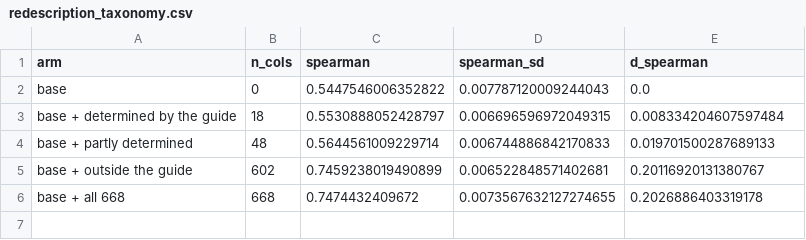
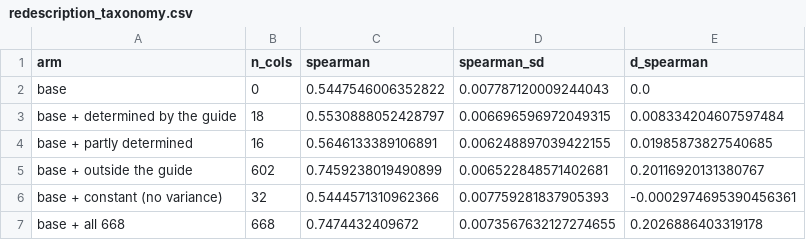
Before and after one commit to smal-boi/RSI-Crispr, a CSV file: Runjia/results/redescription_taxonomy.csv, drawn as a sheet.

```diff
--- a/Runjia/results/redescription_taxonomy.csv
+++ b/Runjia/results/redescription_taxonomy.csv
@@ -3,4 +3,5 @@ base,0,0.5447546006352822,0.007787120009244043,0.0
 base + determined by the guide,18,0.5530888052428797,0.006696596972049315,0.008334204607597484
-base + partly determined,48,0.5644561009229714,0.006744886842170833,0.019701500287689133
+base + partly determined,16,0.5646133389106891,0.006248897039422155,0.01985873827540685
 base + outside the guide,602,0.7459238019490899,0.006522848571402681,0.20116920131380767
+base + constant (no variance),32,0.5444571310962366,0.007759281837905393,-0.0002974695390456361
 base + all 668,668,0.7474432409672,0.0073567632127274655,0.2026886403319178
```
Also changed, not shown: Runjia/results/redescription_columns.csv, 6 other files.
